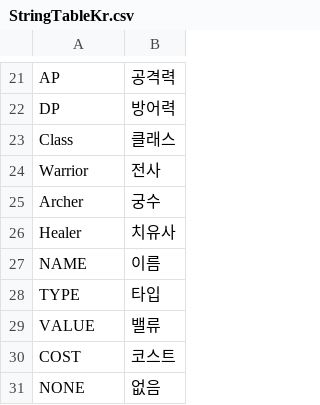
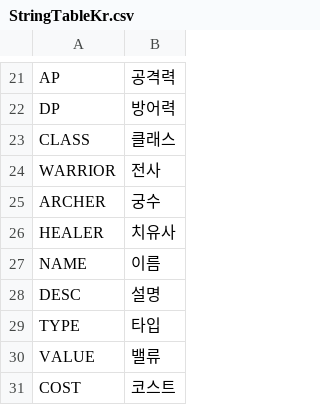
Before and after one commit to Devel-Rocket-ClassRoom/unity-file-ui-study-jinag8904, a CSV file: InputOutput/Assets/Resources/DataTables/StringTableKr.csv, drawn as a sheet; only a part is shown, gaps mark what is left out; the shorter side is filled out with more unchanged rows.

```diff
--- a/InputOutput/Assets/Resources/DataTables/StringTableKr.csv
+++ b/InputOutput/Assets/Resources/DataTables/StringTableKr.csv
@@ -22,7 +22,8 @@ AP,공격력
 DP,방어력
-Class,클래스
-Warrior,전사
-Archer,궁수
-Healer,치유사
+CLASS,클래스
+WARRIOR,전사
+ARCHER,궁수
+HEALER,치유사
 NAME,이름
+DESC,설명
 TYPE,타입
```
Also changed, not shown: 32 other files.
